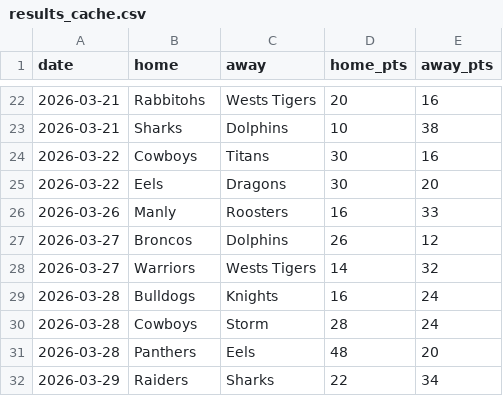
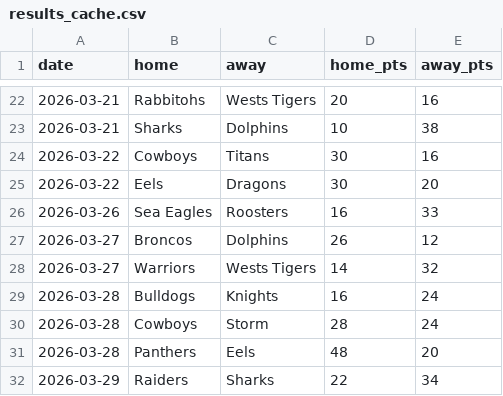
Before and after one commit to Rossdavo/nrl-ai-predictor, a CSV file: results_cache.csv, drawn as a sheet; only a part is shown, gaps mark what is left out.

Commit message:
Update results_cache.csv

```diff
--- a/results_cache.csv
+++ b/results_cache.csv
@@ -25,3 +25,3 @@ date,home,away,home_pts,away_pts
 2026-03-22,Eels,Dragons,30,20
-2026-03-26,Manly,Roosters,16,33
+2026-03-26,Sea Eagles,Roosters,16,33
 2026-03-27,Broncos,Dolphins,26,12
```
